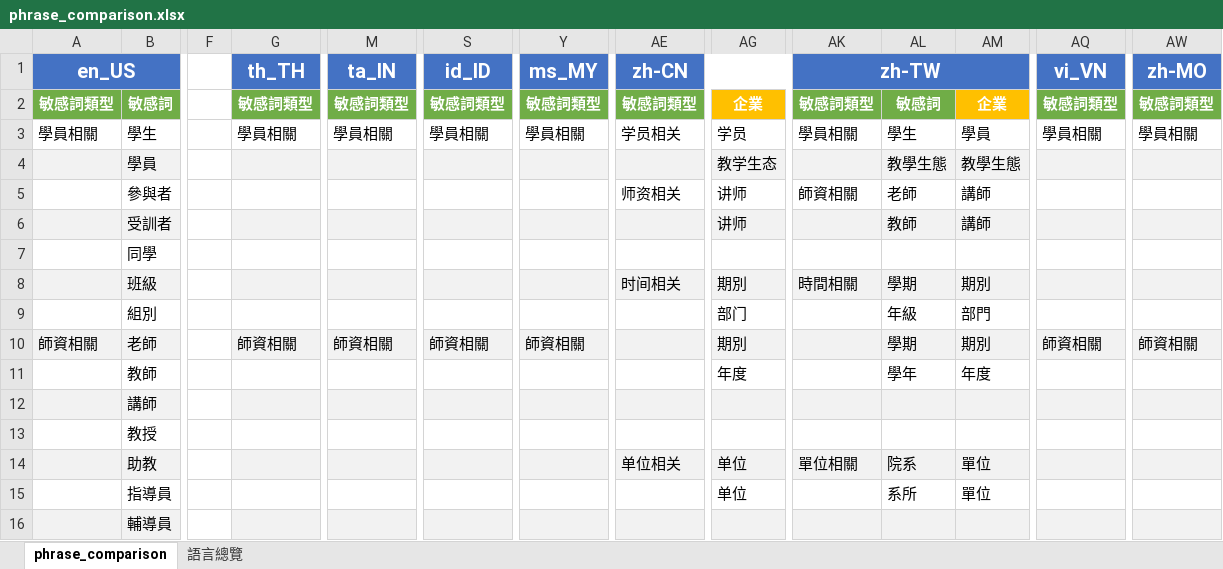
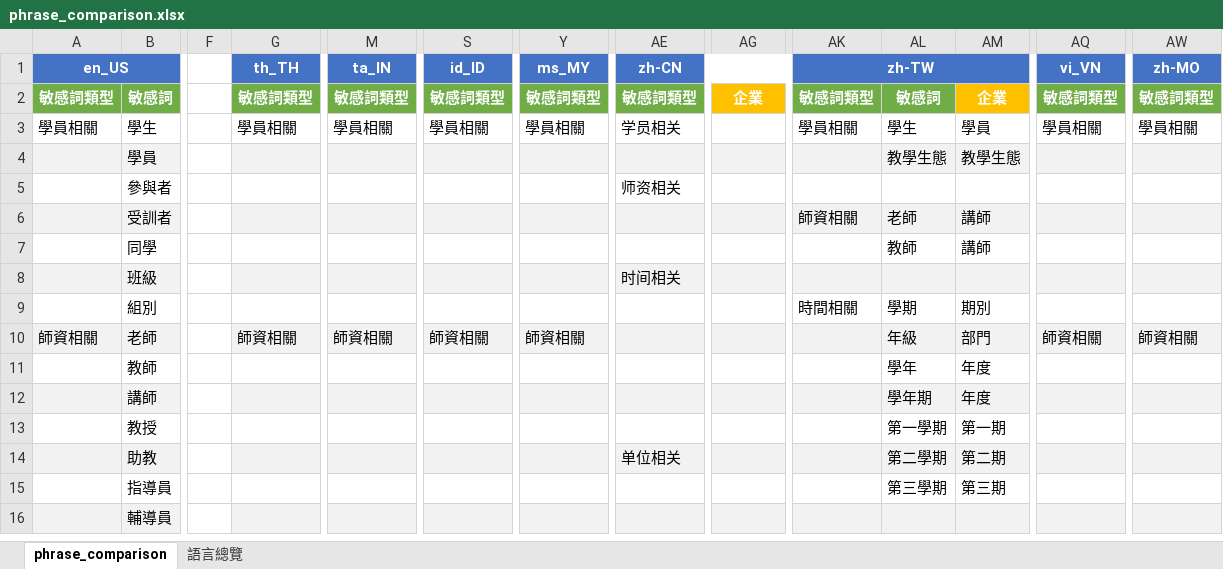
Before and after one commit to eleni1029/250612_detection_terms, an Excel workbook: phrase_comparison.xlsx, sheet phrase_comparison, drawn as a sheet; only a part is shown, gaps mark what is left out; values as stored, in another font and other column widths than the file's, no borders; the diff covers the shown part only; the diff names each change by its address in the sheet, - before the commit and + after, or states it on an @@ line.

```diff
--- a/phrase_comparison.xlsx (sheet phrase_comparison)
+++ b/phrase_comparison.xlsx (sheet phrase_comparison)
@@ A1 text size: smaller @@
@@ G1 text size: smaller @@
@@ M1 text size: smaller @@
@@ S1 text size: smaller @@
@@ Y1 text size: smaller @@
@@ AE1 text size: smaller @@
@@ AK1 text size: smaller @@
@@ AQ1 text size: smaller @@
@@ AW1 text size: smaller @@
-AG3: 学员
+AG3: (empty)
-AG4: 教学生态
+AG4: (empty)
-AG5:AG6: 讲师
+AG5:AG6: (empty)
-AK5 (zh-TW): 師資相關
+AK5 (zh-TW): (empty)
-AL5: 老師
+AL5: (empty)
-AM5: 講師
+AM5: (empty)
-AK6 (zh-TW): (empty)
+AK6 (zh-TW): 師資相關
-AL6: 教師
+AL6: 老師
-AL7: (empty)
+AL7: 教師
-AM7: (empty)
+AM7: 講師
-AG8: 期別
+AG8: (empty)
-AK8 (zh-TW): 時間相關
+AK8 (zh-TW): (empty)
-AL8: 學期
+AL8: (empty)
-AM8: 期別
+AM8: (empty)
-AG9: 部门
+AG9: (empty)
-AK9 (zh-TW): (empty)
+AK9 (zh-TW): 時間相關
-AL9: 年級
+AL9: 學期
-AM9: 部門
+AM9: 期別
-AG10: 期別
+AG10: (empty)
-AL10: 學期
+AL10: 年級
-AM10: 期別
+AM10: 部門
-AG11: 年度
+AG11: (empty)
-AL12: (empty)
+AL12: 學年期
-AM12: (empty)
+AM12: 年度
-AL13: (empty)
+AL13: 第一學期
-AM13: (empty)
+AM13: 第一期
-AG14:AG15: 单位
+AG14:AG15: (empty)
-AK14 (zh-TW): 單位相關
+AK14 (zh-TW): (empty)
-AL14: 院系
+AL14: 第二學期
-AM14: 單位
+AM14: 第二期
-AL15: 系所
+AL15: 第三學期
-AM15: 單位
+AM15: 第三期
```
Also changed, not shown: 38 added rows and 32 edited cells elsewhere in this sheet, i18n_output/zh-TW_tobemodified.xlsx, 12 other files.
